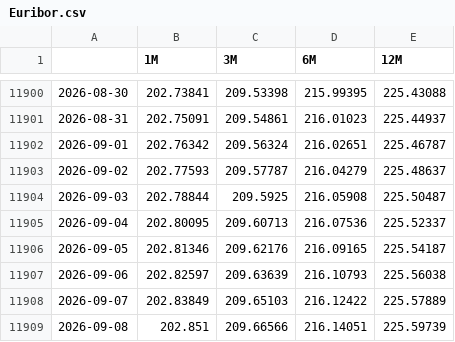
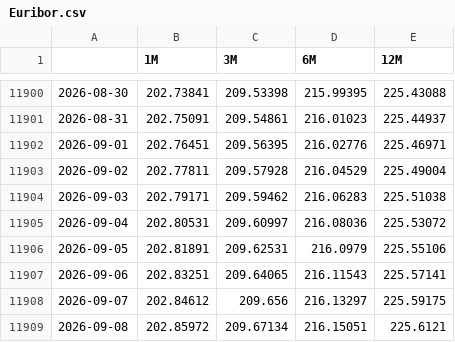
Before and after one commit to MarioPEL58/Finance, a CSV file: data/Tassi/Euribor.csv, drawn as a sheet; only a part is shown, gaps mark what is left out; the diff covers the shown part only.

```diff
--- a/data/Tassi/Euribor.csv
+++ b/data/Tassi/Euribor.csv
@@ -11901,9 +11901,9 @@
 2026-08-31,202.75091,209.54861,216.01023,225.44937
-2026-09-01,202.76342,209.56324,216.02651,225.46787
-2026-09-02,202.77593,209.57787,216.04279,225.48637
-2026-09-03,202.78844,209.5925,216.05908,225.50487
-2026-09-04,202.80095,209.60713,216.07536,225.52337
-2026-09-05,202.81346,209.62176,216.09165,225.54187
-2026-09-06,202.82597,209.63639,216.10793,225.56038
-2026-09-07,202.83849,209.65103,216.12422,225.57889
-2026-09-08,202.851,209.66566,216.14051,225.59739
+2026-09-01,202.76451,209.56395,216.02776,225.46971
+2026-09-02,202.77811,209.57928,216.04529,225.49004
+2026-09-03,202.79171,209.59462,216.06283,225.51038
+2026-09-04,202.80531,209.60997,216.08036,225.53072
+2026-09-05,202.81891,209.62531,216.0979,225.55106
+2026-09-06,202.83251,209.64065,216.11543,225.57141
+2026-09-07,202.84612,209.656,216.13297,225.59175
+2026-09-08,202.85972,209.67134,216.15051,225.6121
```
Also changed, not shown: 1 added row and 88 edited cells elsewhere in this file.
